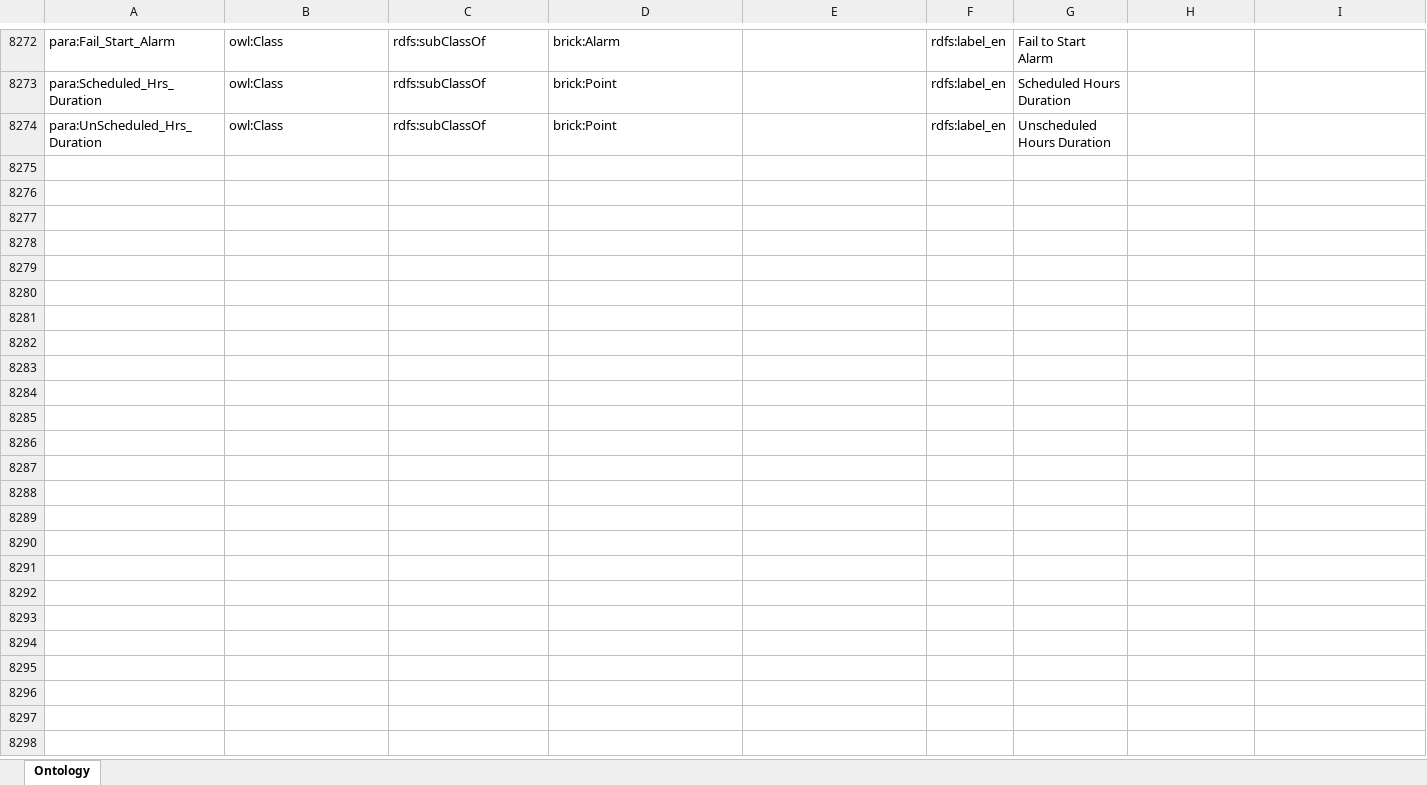
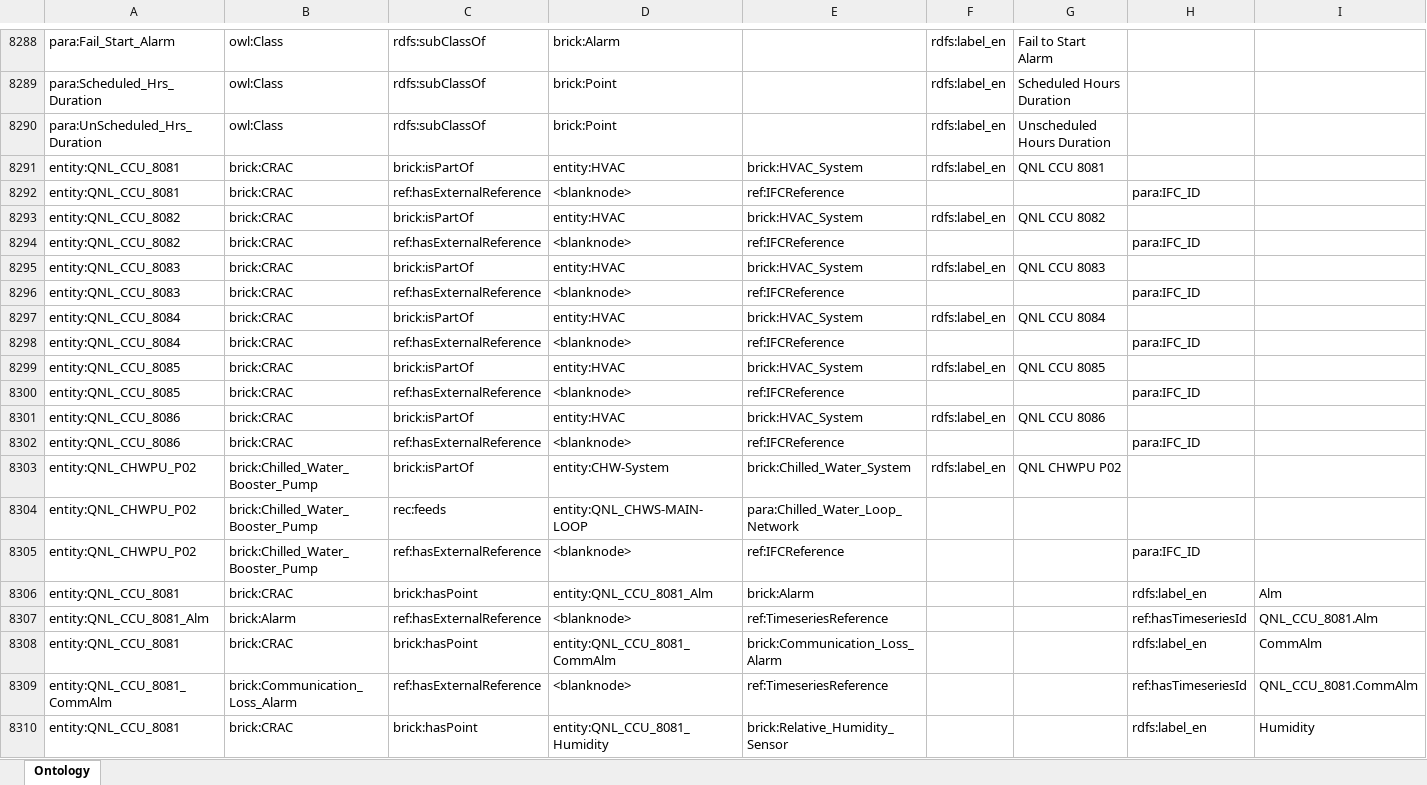
Before and after one commit to ahmad-smasri/claudeskills, an Excel workbook: projects/QNL/QNL_Ontology.xlsx, sheet Ontology, drawn as a sheet; only a part is shown, gaps mark what is left out; values as stored, in another font and other column widths than the file's, no borders; rows hold the shown columns only; the diff covers the shown part only; the diff names each change by its address in the sheet, - before the commit and + after, or states it on an @@ line.

```diff
--- a/projects/QNL/QNL_Ontology.xlsx (sheet Ontology)
+++ b/projects/QNL/QNL_Ontology.xlsx (sheet Ontology)
+row 8291: entity:QNL_CCU_8081 | brick:CRAC | brick:isPartOf | entity:HVAC | brick:HVAC_System | rdfs:label_en | QNL CCU 8081
+row 8292: entity:QNL_CCU_8081 | brick:CRAC | ref:hasExternalReference | <blanknode> | ref:IFCReference |  |  | para:IFC_ID
+row 8293: entity:QNL_CCU_8082 | brick:CRAC | brick:isPartOf | entity:HVAC | brick:HVAC_System | rdfs:label_en | QNL CCU 8082
+row 8294: entity:QNL_CCU_8082 | brick:CRAC | ref:hasExternalReference | <blanknode> | ref:IFCReference |  |  | para:IFC_ID
+row 8295: entity:QNL_CCU_8083 | brick:CRAC | brick:isPartOf | entity:HVAC | brick:HVAC_System | rdfs:label_en | QNL CCU 8083
+row 8296: entity:QNL_CCU_8083 | brick:CRAC | ref:hasExternalReference | <blanknode> | ref:IFCReference |  |  | para:IFC_ID
+row 8297: entity:QNL_CCU_8084 | brick:CRAC | brick:isPartOf | entity:HVAC | brick:HVAC_System | rdfs:label_en | QNL CCU 8084
+row 8298: entity:QNL_CCU_8084 | brick:CRAC | ref:hasExternalReference | <blanknode> | ref:IFCReference |  |  | para:IFC_ID
+row 8299: entity:QNL_CCU_8085 | brick:CRAC | brick:isPartOf | entity:HVAC | brick:HVAC_System | rdfs:label_en | QNL CCU 8085
+row 8300: entity:QNL_CCU_8085 | brick:CRAC | ref:hasExternalReference | <blanknode> | ref:IFCReference |  |  | para:IFC_ID
+row 8301: entity:QNL_CCU_8086 | brick:CRAC | brick:isPartOf | entity:HVAC | brick:HVAC_System | rdfs:label_en | QNL CCU 8086
+row 8302: entity:QNL_CCU_8086 | brick:CRAC | ref:hasExternalReference | <blanknode> | ref:IFCReference |  |  | para:IFC_ID
+row 8303: entity:QNL_CHWPU_P02 | brick:Chilled_Water_Booster_Pump | brick:isPartOf | entity:CHW-System | brick:Chilled_Water_System | rdfs:label_en | QNL CHWPU P02
+row 8304: entity:QNL_CHWPU_P02 | brick:Chilled_Water_Booster_Pump | rec:feeds | entity:QNL_CHWS-MAIN-LOOP | para:Chilled_Water_Loop_Network
+row 8305: entity:QNL_CHWPU_P02 | brick:Chilled_Water_Booster_Pump | ref:hasExternalReference | <blanknode> | ref:IFCReference |  |  | para:IFC_ID
+row 8306: entity:QNL_CCU_8081 | brick:CRAC | brick:hasPoint | entity:QNL_CCU_8081_Alm | brick:Alarm |  |  | rdfs:label_en | Alm
+row 8307: entity:QNL_CCU_8081_Alm | brick:Alarm | ref:hasExternalReference | <blanknode> | ref:TimeseriesReference |  |  | ref:hasTimeseriesId | QNL_CCU_8081.Alm
+row 8308: entity:QNL_CCU_8081 | brick:CRAC | brick:hasPoint | entity:QNL_CCU_8081_CommAlm | brick:Communication_Loss_Alarm |  |  | rdfs:label_en | CommAlm
+row 8309: entity:QNL_CCU_8081_CommAlm | brick:Communication_Loss_Alarm | ref:hasExternalReference | <blanknode> | ref:TimeseriesReference |  |  | ref:hasTimeseriesId | QNL_CCU_8081.CommAlm
+row 8310: entity:QNL_CCU_8081 | brick:CRAC | brick:hasPoint | entity:QNL_CCU_8081_Humidity | brick:Relative_Humidity_Sensor |  |  | rdfs:label_en | Humidity
```
Also changed, not shown: 65 added rows elsewhere in this sheet, 5 other files.
